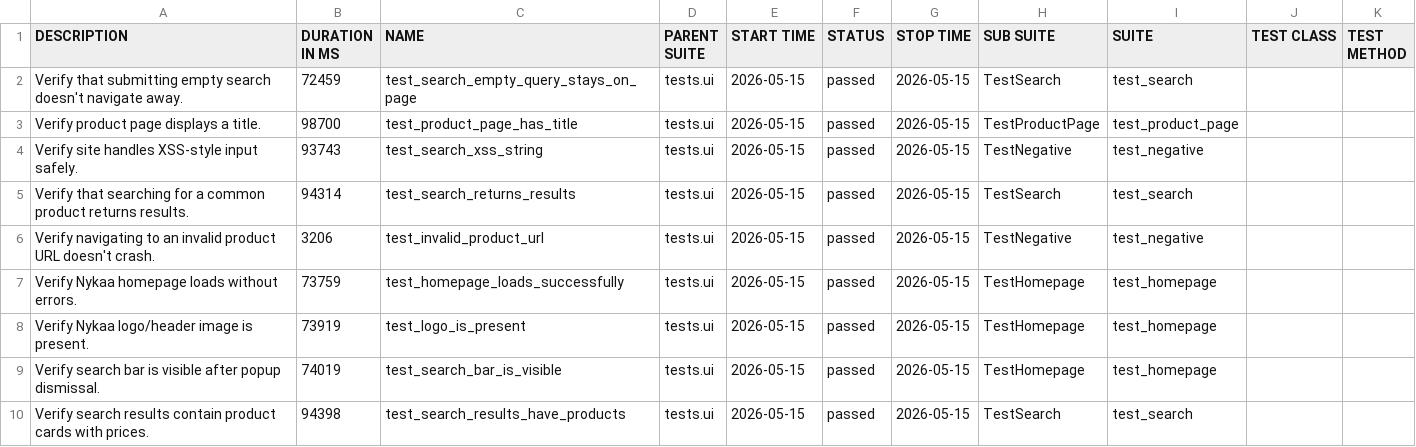
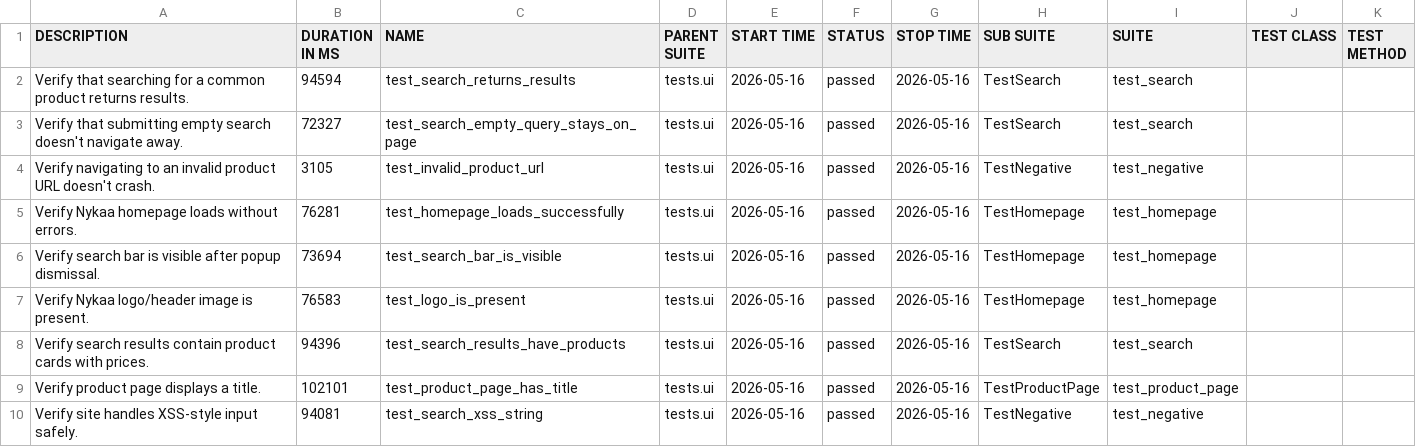
Before and after one commit to Deoli420/automation-framework, a CSV file: allure-report/data/suites.csv, drawn as a sheet.

```diff
--- a/allure-report/data/suites.csv
+++ b/allure-report/data/suites.csv
@@ -1,10 +1,10 @@
 "DESCRIPTION","DURATION IN MS","NAME","PARENT SUITE","START TIME","STATUS","STOP TIME","SUB SUITE","SUITE","TEST CLASS","TEST METHOD"
-"Verify that submitting empty search doesn't navigate away.","72459","test_search_empty_query_stays_on_page","tests.ui","2026-05-15","passed","2026-05-15","TestSearch","test_search","",""
-"Verify product page displays a title.","98700","test_product_page_has_title","tests.ui","2026-05-15","passed","2026-05-15","TestProductPage","test_product_page","",""
-"Verify site handles XSS-style input safely.","93743","test_search_xss_string","tests.ui","2026-05-15","passed","2026-05-15","TestNegative","test_negative","",""
-"Verify that searching for a common product returns results.","94314","test_search_returns_results","tests.ui","2026-05-15","passed","2026-05-15","TestSearch","test_search","",""
-"Verify navigating to an invalid product URL doesn't crash.","3206","test_invalid_product_url","tests.ui","2026-05-15","passed","2026-05-15","TestNegative","test_negative","",""
-"Verify Nykaa homepage loads without errors.","73759","test_homepage_loads_successfully","tests.ui","2026-05-15","passed","2026-05-15","TestHomepage","test_homepage","",""
-"Verify Nykaa logo/header image is present.","73919","test_logo_is_present","tests.ui","2026-05-15","passed","2026-05-15","TestHomepage","test_homepage","",""
-"Verify search bar is visible after popup dismissal.","74019","test_search_bar_is_visible","tests.ui","2026-05-15","passed","2026-05-15","TestHomepage","test_homepage","",""
-"Verify search results contain product cards with prices.","94398","test_search_results_have_products","tests.ui","2026-05-15","passed","2026-05-15","TestSearch","test_search","",""
+"Verify that searching for a common product returns results.","94594","test_search_returns_results","tests.ui","2026-05-16","passed","2026-05-16","TestSearch","test_search","",""
+"Verify that submitting empty search doesn't navigate away.","72327","test_search_empty_query_stays_on_page","tests.ui","2026-05-16","passed","2026-05-16","TestSearch","test_search","",""
+"Verify navigating to an invalid product URL doesn't crash.","3105","test_invalid_product_url","tests.ui","2026-05-16","passed","2026-05-16","TestNegative","test_negative","",""
+"Verify Nykaa homepage loads without errors.","76281","test_homepage_loads_successfully","tests.ui","2026-05-16","passed","2026-05-16","TestHomepage","test_homepage","",""
+"Verify search bar is visible after popup dismissal.","73694","test_search_bar_is_visible","tests.ui","2026-05-16","passed","2026-05-16","TestHomepage","test_homepage","",""
+"Verify Nykaa logo/header image is present.","76583","test_logo_is_present","tests.ui","2026-05-16","passed","2026-05-16","TestHomepage","test_homepage","",""
+"Verify search results contain product cards with prices.","94396","test_search_results_have_products","tests.ui","2026-05-16","passed","2026-05-16","TestSearch","test_search","",""
+"Verify product page displays a title.","102101","test_product_page_has_title","tests.ui","2026-05-16","passed","2026-05-16","TestProductPage","test_product_page","",""
+"Verify site handles XSS-style input safely.","94081","test_search_xss_string","tests.ui","2026-05-16","passed","2026-05-16","TestNegative","test_negative","",""
```
Also changed, not shown: 59 other files.
